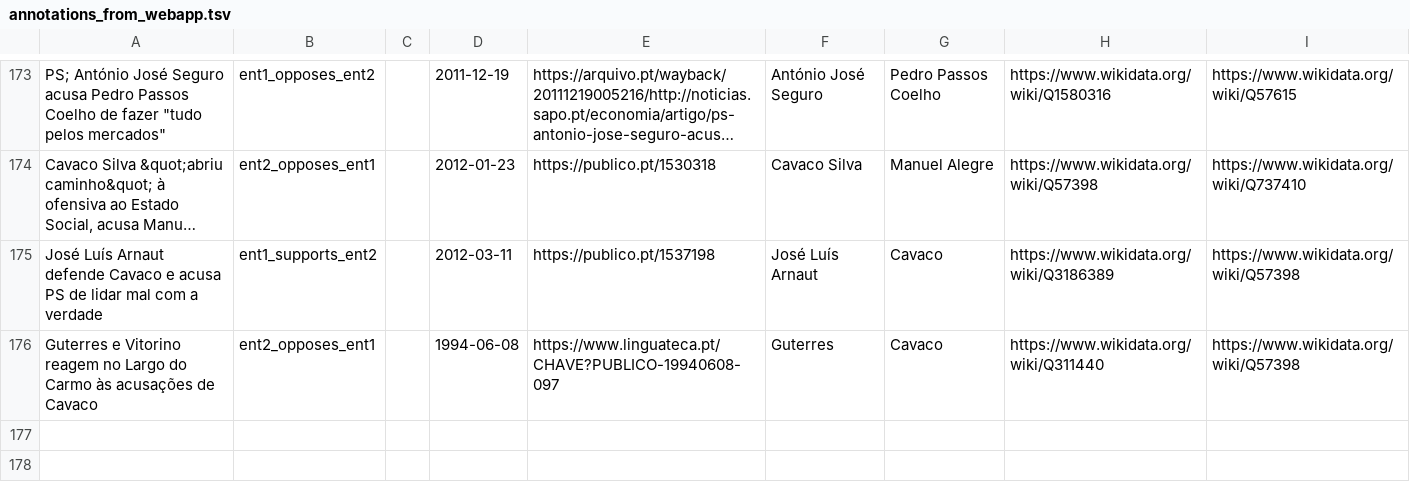
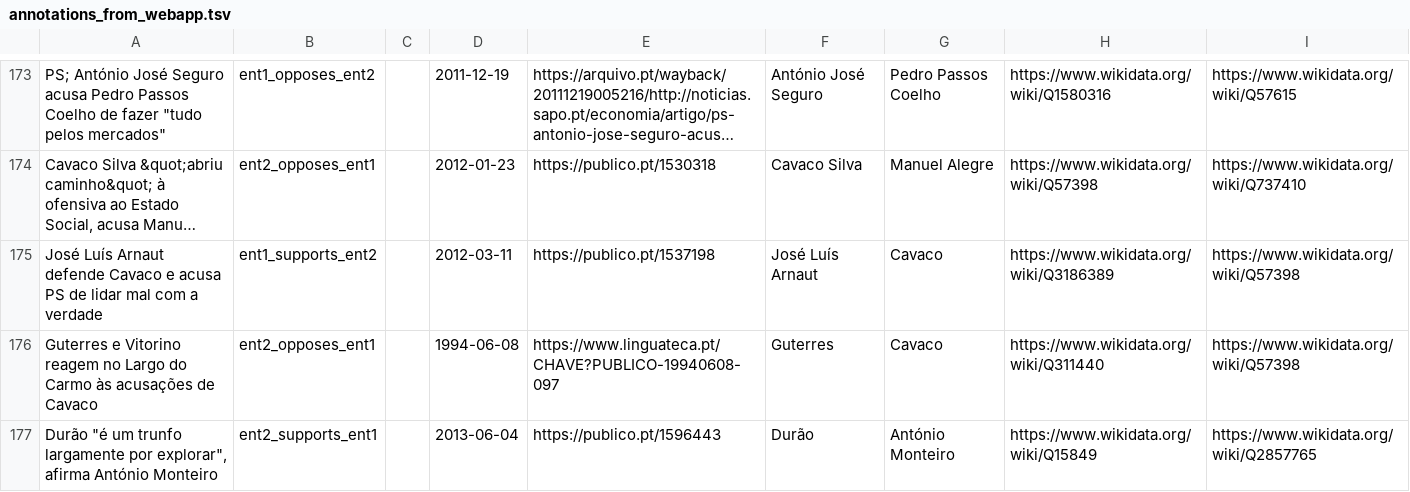
Before and after one commit to davidsbatista/politiquices, a TSV file: politiquices/nlp/api_annotations/annotations_from_webapp.tsv, drawn as a sheet; only a part is shown, gaps mark what is left out; long unchanged cells end in …; the diff names each change by its address in the sheet, - before the commit and + after, or states it on an @@ line.

Commit message:
annotations

```diff
--- a/politiquices/nlp/api_annotations/annotations_from_webapp.tsv
+++ b/politiquices/nlp/api_annotations/annotations_from_webapp.tsv
+row 177: Durão "é um trunfo largamente por explorar", afirma António Monteiro | ent2_supports_ent1 |  | 2013-06-04 | https://publico.pt/1596443 | Durão | António Monteiro | https://www.wikidata.org/wiki/Q15849 | https://www.wikidata.org/wiki/Q2857765
```
